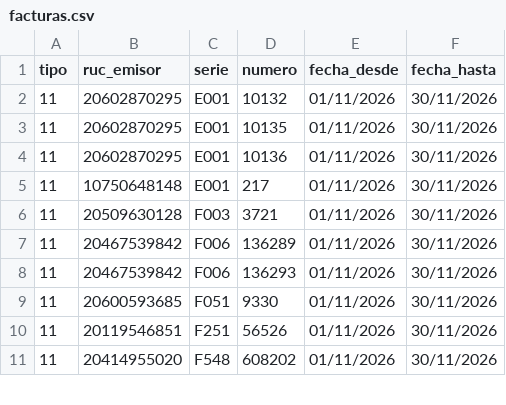
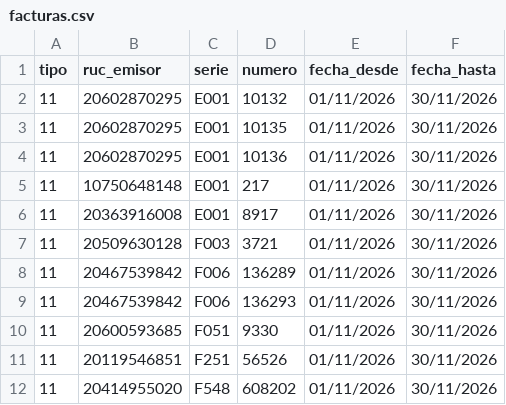
Before and after one commit to Aquivan/Claude, a CSV file: sire/20447968216/facturas.csv, drawn as a sheet; only a part is shown; the diff names each change by its address in the sheet, - before the commit and + after, or states it on an @@ line.

```diff
--- a/sire/20447968216/facturas.csv
+++ b/sire/20447968216/facturas.csv
+row 6: 11 | 20363916008 | E001 | 8917 | 01/11/2026 | 30/11/2026
```
Also changed, not shown: sire/20447968216/historico/202611/compras_propuesta.csv, sire/20447968216/historico/202611/reporte_parseado.csv, 8 other files.
